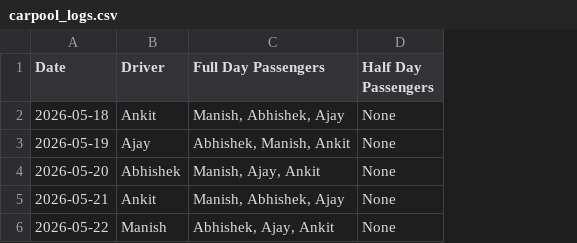
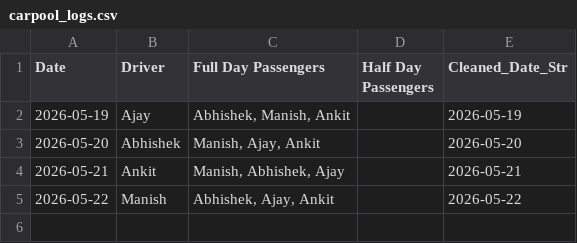
Before and after one commit to manishtripathiirman-collab/carpool-app, a CSV file: carpool_logs.csv, drawn as a sheet; removed rows and columns are numbered as before the commit, all else as after; the diff names each change by its address in the sheet, - before the commit and + after, or states it on an @@ line.

Commit message:
Admin Purged Commute: 2026-05-18

```diff
--- a/carpool_logs.csv
+++ b/carpool_logs.csv
+column E (Cleaned_Date_Str), rows 2-5: 2026-05-19 | 2026-05-20 | 2026-05-21 | 2026-05-22
-row 2: 2026-05-18 | Ankit | Manish, Abhishek, Ajay | None
-D2:D5 (Half Day Passengers): None
+D2:D5 (Half Day Passengers): (empty)
```
